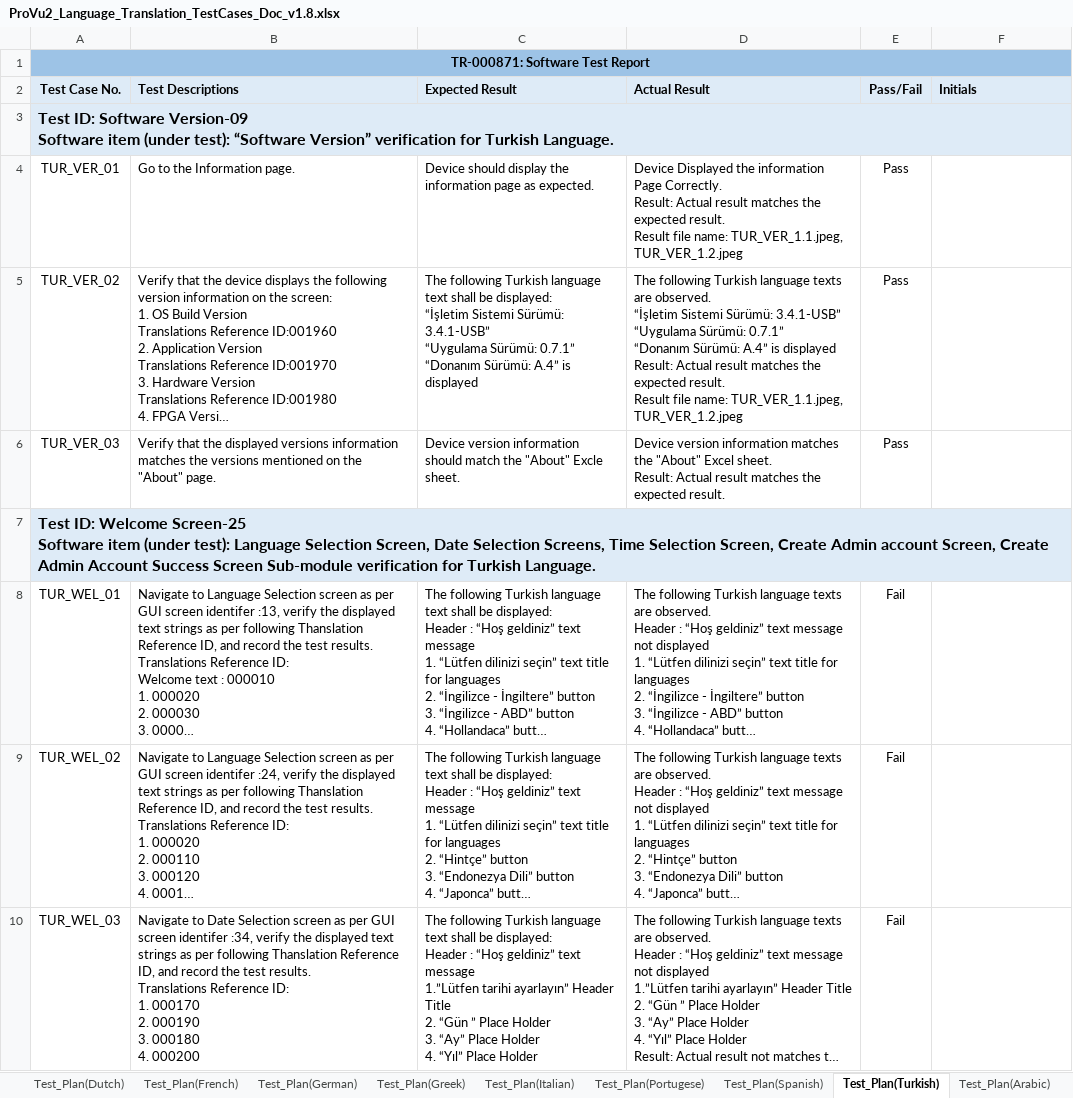
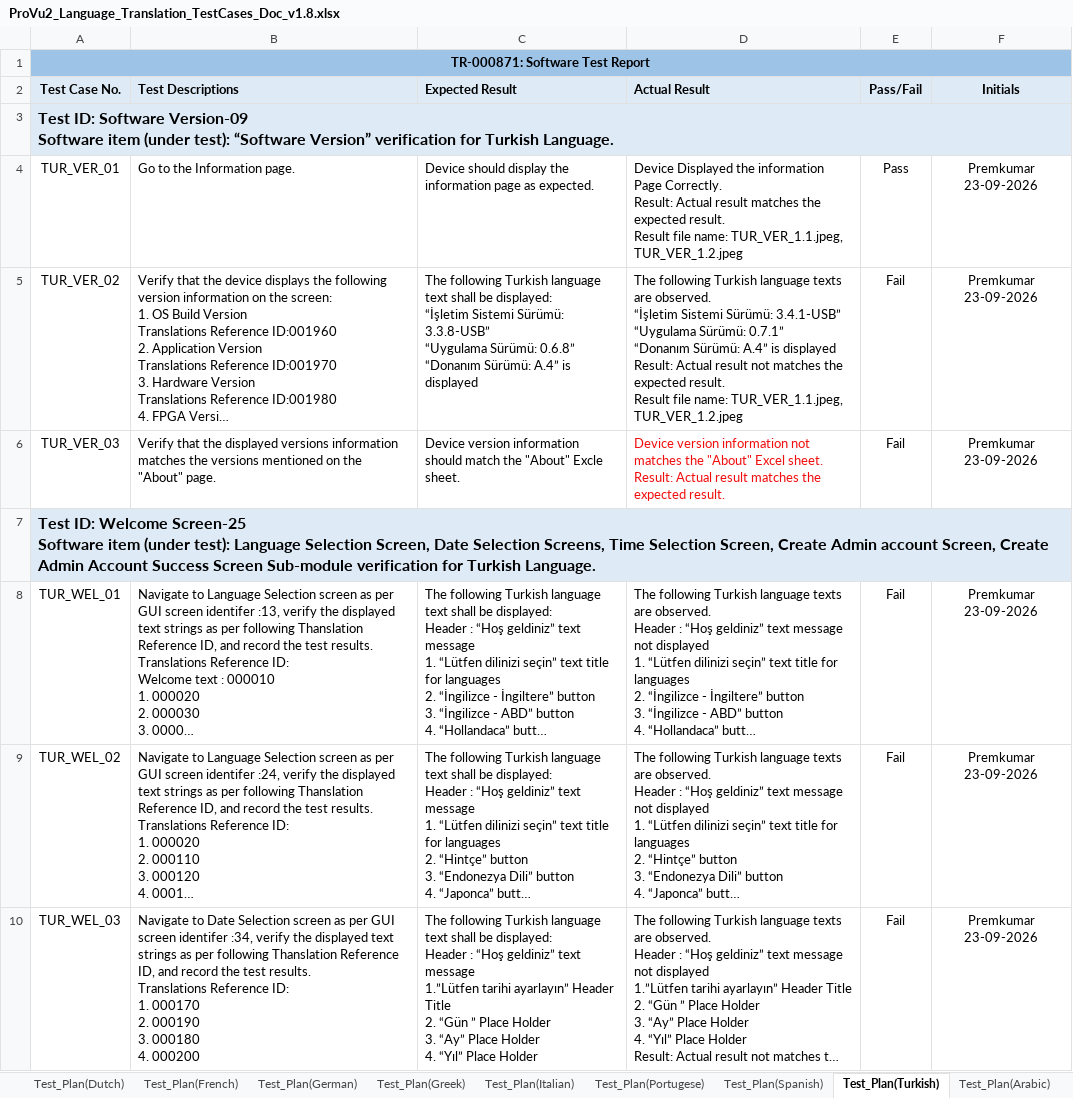
Before and after one commit to premwaggi123/Readme, an Excel workbook: Flexicare/ProVu2_Language_Translation_TestCases_Doc_v1.8.xlsx, sheet Test_Plan(Turkish), drawn as a sheet; only a part is shown; long unchanged cells end in …; values as stored, in another font and other column widths than the file's, no borders; ↵ is a line break in a cell; the diff covers the shown part only; the diff names each change by its address in the sheet, - before the commit and + after, or states it on an @@ line.

Commit message:
Added latest Test plan

```diff
--- a/Flexicare/ProVu2_Language_Translation_TestCases_Doc_v1.8.xlsx (sheet Test_Plan(Turkish))
+++ b/Flexicare/ProVu2_Language_Translation_TestCases_Doc_v1.8.xlsx (sheet Test_Plan(Turkish))
-F2 alignment: left
+F2 alignment: center
-F4:F6 (Initials): (empty)
+F4:F6 (Initials): Premkumar ↵ 23-09-2026
-C5 (Expected Result): …Sistemi Sürümü: 3.4.1-USB” ↵ “Uygulama Sürümü: 0.7.1” ↵ “Donanım Sürümü:…
+C5 (Expected Result): …Sistemi Sürümü: 3.3.8-USB” ↵ “Uygulama Sürümü: 0.6.8” ↵ “Donanım Sürümü:…
-D5 (Actual Result): …Actual result matches the…
+D5 (Actual Result): …Actual result not matches the…
-E5:E6 (Pass/Fail): Pass
+E5:E6 (Pass/Fail): Fail
-D6 (Actual Result): …version information matches the…
+D6 (Actual Result): …version information not matches the…
-D6 text colour: black
+D6 text colour: #F10D0C
-F8:F10 (Initials): (empty)
+F8:F10 (Initials): Premkumar ↵ 23-09-2026
```
Also changed, not shown: 153 edited cells elsewhere in this sheet, sheet Test_Plan(German), sheet Test_Plan(Spanish), sheet Test_Plan(Arabic), sheet Test_Plan(Dutch), sheet Test_Plan(Hindi), sheet Test_Plan(Brazelian Portugese), 11 more sheets, charts or pictures, 1 other file.
